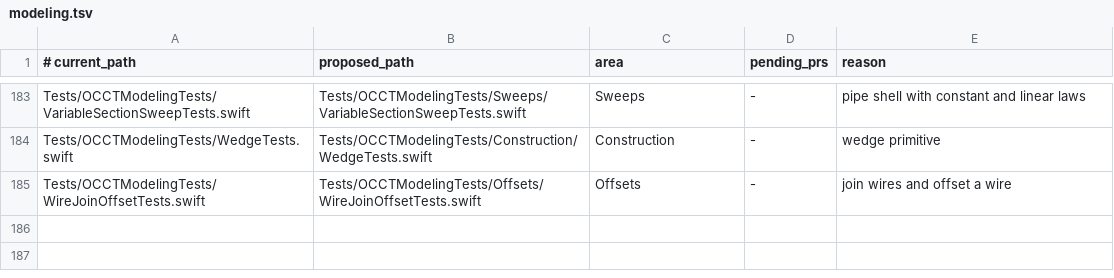
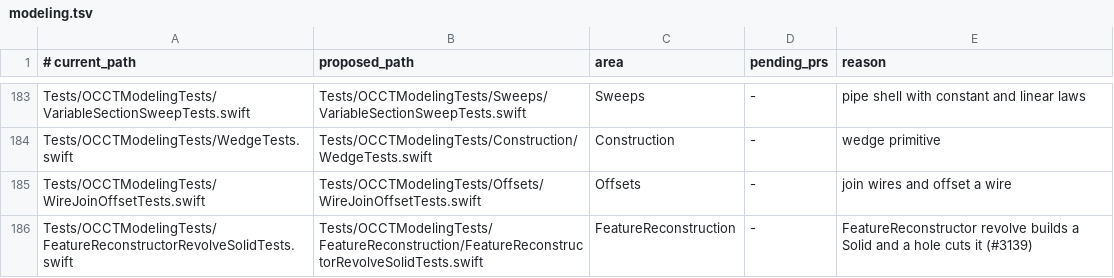
Before and after one commit to SecondMouseAU/OCCTSwift, a TSV file: Scripts/test-areas/modeling.tsv, drawn as a sheet; only a part is shown, gaps mark what is left out; the diff names each change by its address in the sheet, - before the commit and + after, or states it on an @@ line.

```diff
--- a/Scripts/test-areas/modeling.tsv
+++ b/Scripts/test-areas/modeling.tsv
+row 186: Tests/OCCTModelingTests/FeatureReconstructorRevolveSolidTests.swift | Tests/OCCTModelingTests/FeatureReconstruction/FeatureReconstructorRevolveSolidTests.swift | FeatureReconstruction | - | FeatureReconstructor revolve builds a Solid and a hole cuts it (#3139)
```
